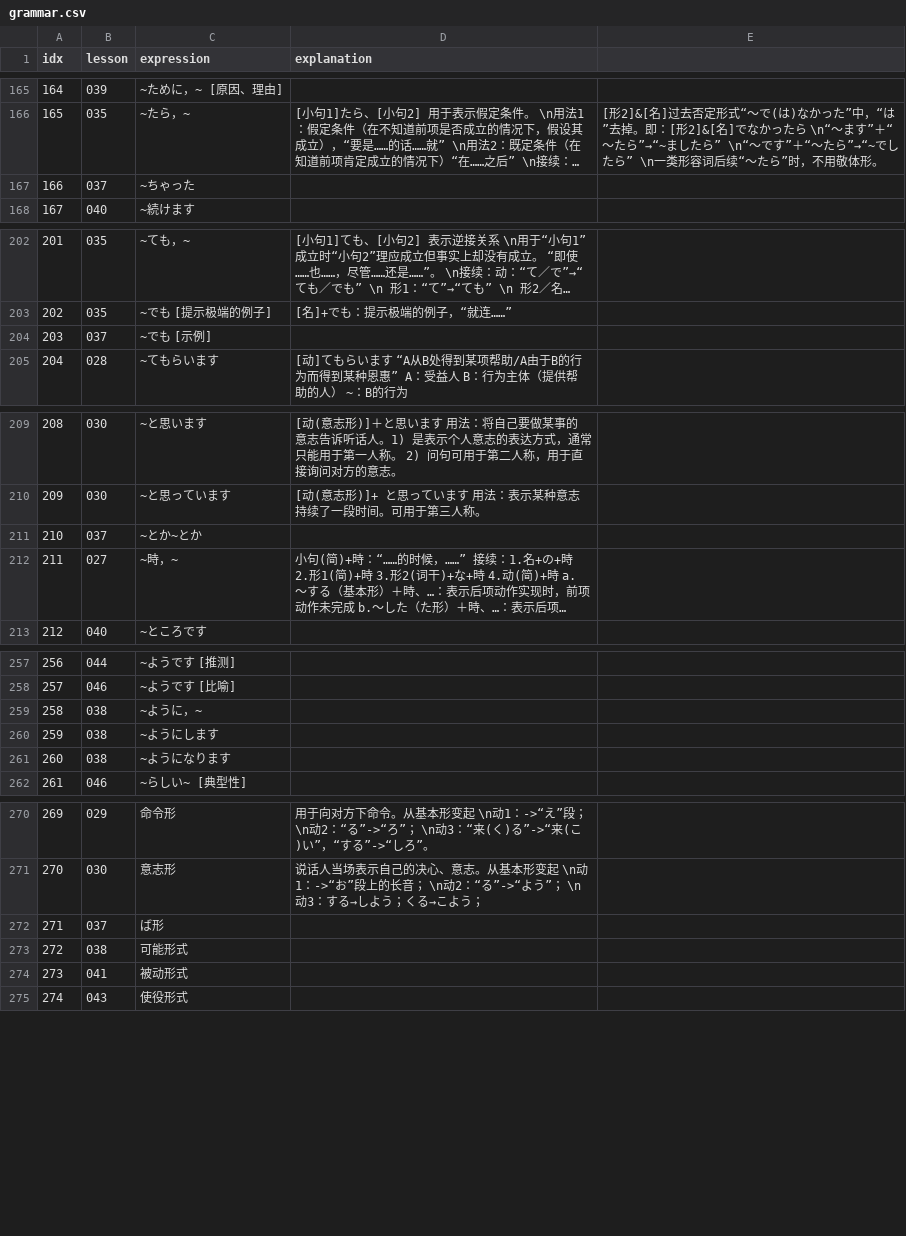
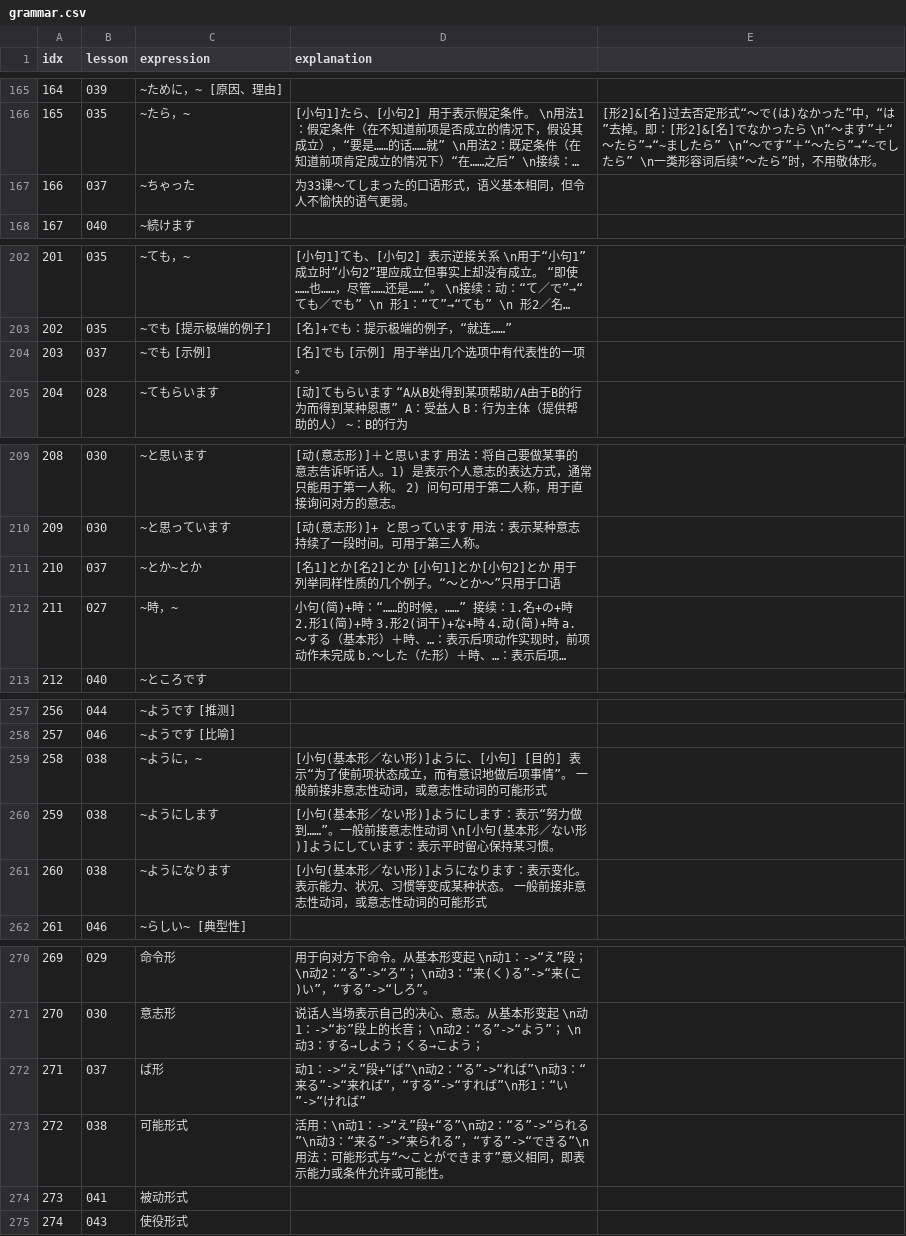
Before and after one commit to wizicer/LearnJapan, a CSV file: _data/grammar.csv, drawn as a sheet; only a part is shown, gaps mark what is left out; long unchanged cells end in …; the diff covers the shown part only; the diff names each change by its address in the sheet, - before the commit and + after, or states it on an @@ line.

```diff
--- a/_data/grammar.csv
+++ b/_data/grammar.csv
-D167 (explanation): (empty)
+D167 (explanation): 为33课～てしまった的口语形式，语义基本相同，但令人不愉快的语气更弱。
-D204 (explanation): (empty)
+D204 (explanation): [名]でも [示例] 用于举出几个选项中有代表性的一项。
-D211 (explanation): (empty)
+D211 (explanation): [名1]とか[名2]とか [小句1]とか[小句2]とか 用于列举同样性质的几个例子。“～とか～”只用于口语
-D259 (explanation): (empty)
+D259 (explanation): [小句(基本形／ない形)]ように、[小句] [目的] 表示“为了使前项状态成立，而有意识地做后项事情”。 一般前接非意志性动词，或意志性动词的可能形式
-D260 (explanation): (empty)
+D260 (explanation): [小句(基本形／ない形)]ようにします：表示“努力做到……”。一般前接意志性动词 \n[小句(基本形／ない形)]ようにしています：表示平时留心保持某习惯。
-D261 (explanation): (empty)
+D261 (explanation): [小句(基本形／ない形)]ようになります：表示变化。 表示能力、状况、习惯等变成某种状态。 一般前接非意志性动词，或意志性动词的可能形式
-D272 (explanation): (empty)
+D272 (explanation): 动1：->“え”段+“ば”\n动2：“る”->“れば”\n动3：“来る”->“来れば”，“する”->“すれば”\n形1：“い”->“ければ”
-D273 (explanation): (empty)
+D273 (explanation): 活用：\n动1：->“え”段+“る”\n动2：“る”->“られる”\n动3：“来る”->“来られる”，“する”->“できる”\n用法：可能形式与“～ことができます”意义相同，即表示能力或条件允许或可能性。
```
Also changed, not shown: 2 edited cells elsewhere in this file, _data/idiom.csv, _data/words.csv, 1 other file.
